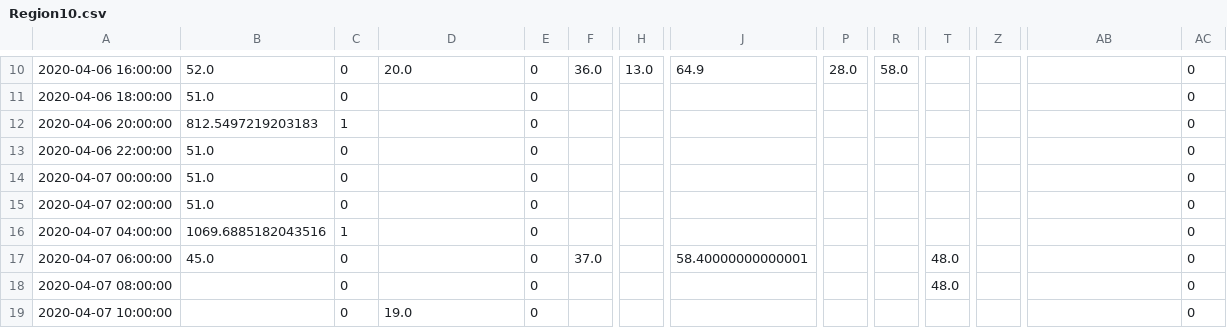
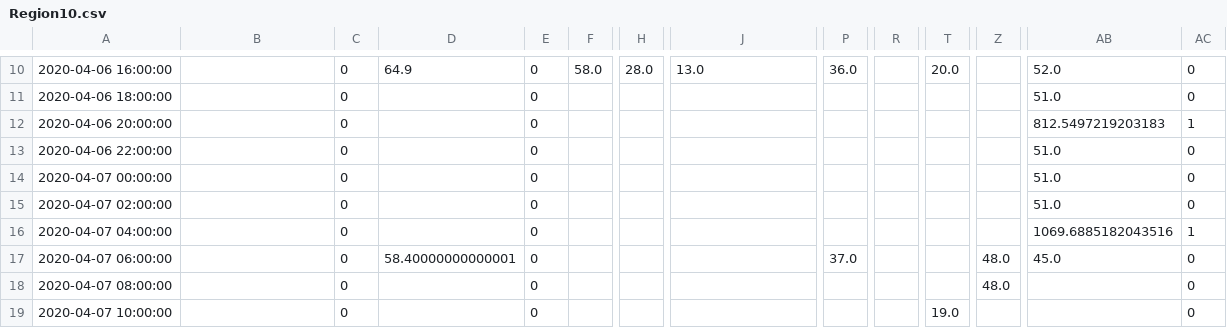
Before and after one commit to JsyTim/VAST_Mini_Challenge_Three, a CSV file: data/HeatmapData/Region10.csv, drawn as a sheet; only a part is shown, gaps mark what is left out; the diff covers the shown part only; the diff names each change by its address in the sheet, - before the commit and + after, or states it on an @@ line.

```diff
--- a/data/HeatmapData/Region10.csv
+++ b/data/HeatmapData/Region10.csv
-B10: 52.0
+B10: (empty)
-D10: 20.0
+D10: 64.9
-F10: 36.0
+F10: 58.0
-H10: 13.0
+H10: 28.0
-J10: 64.9
+J10: 13.0
-P10: 28.0
+P10: 36.0
-R10: 58.0
+R10: (empty)
-T10: (empty)
+T10: 20.0
-AB10: (empty)
+AB10: 52.0
-B11: 51.0
+B11: (empty)
-AB11: (empty)
+AB11: 51.0
-B12: 812.5497219203183
+B12: (empty)
-C12: 1
+C12: 0
-AB12: (empty)
+AB12: 812.5497219203183
-AC12: 0
+AC12: 1
-B13:B15: 51.0
+B13:B15: (empty)
-AB13:AB15: (empty)
+AB13:AB15: 51.0
-B16: 1069.6885182043516
+B16: (empty)
-C16: 1
+C16: 0
-AB16: (empty)
+AB16: 1069.6885182043516
-AC16: 0
+AC16: 1
-B17: 45.0
+B17: (empty)
-D17: (empty)
+D17: 58.40000000000001
-F17: 37.0
+F17: (empty)
-J17: 58.40000000000001
+J17: (empty)
-P17: (empty)
+P17: 37.0
-T17:T18: 48.0
+T17:T18: (empty)
-Z17:Z18: (empty)
+Z17:Z18: 48.0
-AB17: (empty)
+AB17: 45.0
-D19: 19.0
+D19: (empty)
-T19: (empty)
+T19: 19.0
```
Also changed, not shown: 106 edited cells elsewhere in this file, data/HeatmapData/Region1.csv, data/HeatmapData/Region11.csv, 18 other files.
